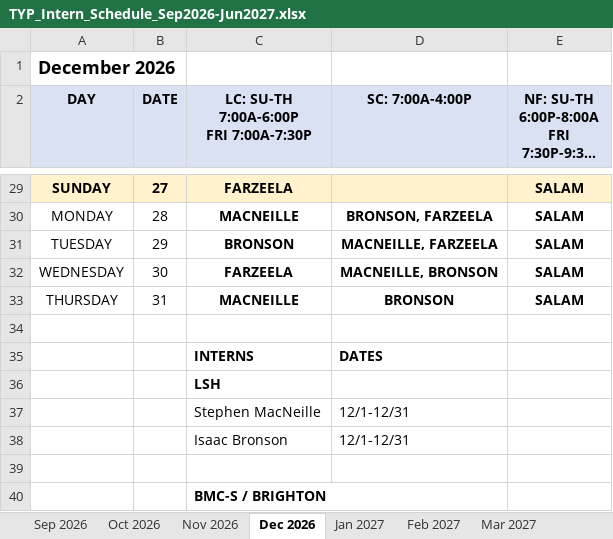
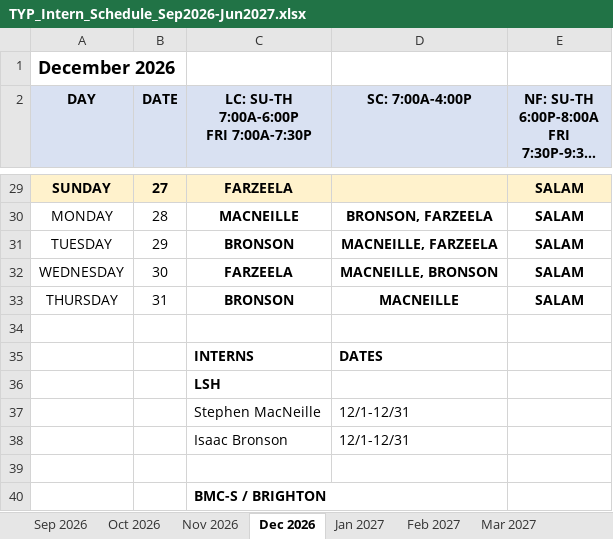
Before and after one commit to dgkenn/Codex-playground-, an Excel workbook: intern_schedule_2026-2027/schedules/TYP_Intern_Schedule_Sep2026-Jun2027.xlsx, sheet Dec 2026, drawn as a sheet; only a part is shown, gaps mark what is left out; long unchanged cells end in …; values as stored, in another font and other column widths than the file's, no borders; the diff covers the shown part only; the diff names each change by its address in the sheet, - before the commit and + after, or states it on an @@ line.

```diff
--- a/intern_schedule_2026-2027/schedules/TYP_Intern_Schedule_Sep2026-Jun2027.xlsx (sheet Dec 2026)
+++ b/intern_schedule_2026-2027/schedules/TYP_Intern_Schedule_Sep2026-Jun2027.xlsx (sheet Dec 2026)
-C33: MACNEILLE
+C33: BRONSON
-D33 (SC: 7:00A-4:00P): BRONSON
+D33 (SC: 7:00A-4:00P): MACNEILLE
```
Also changed, not shown: 42 edited cells elsewhere in this sheet, sheet Nov 2026, sheet Apr 2027, intern_schedule_2026-2027/schedules/TYP_April_2027.xlsx, intern_schedule_2026-2027/schedules/TYP_December_2026.xlsx, 13 other files.
